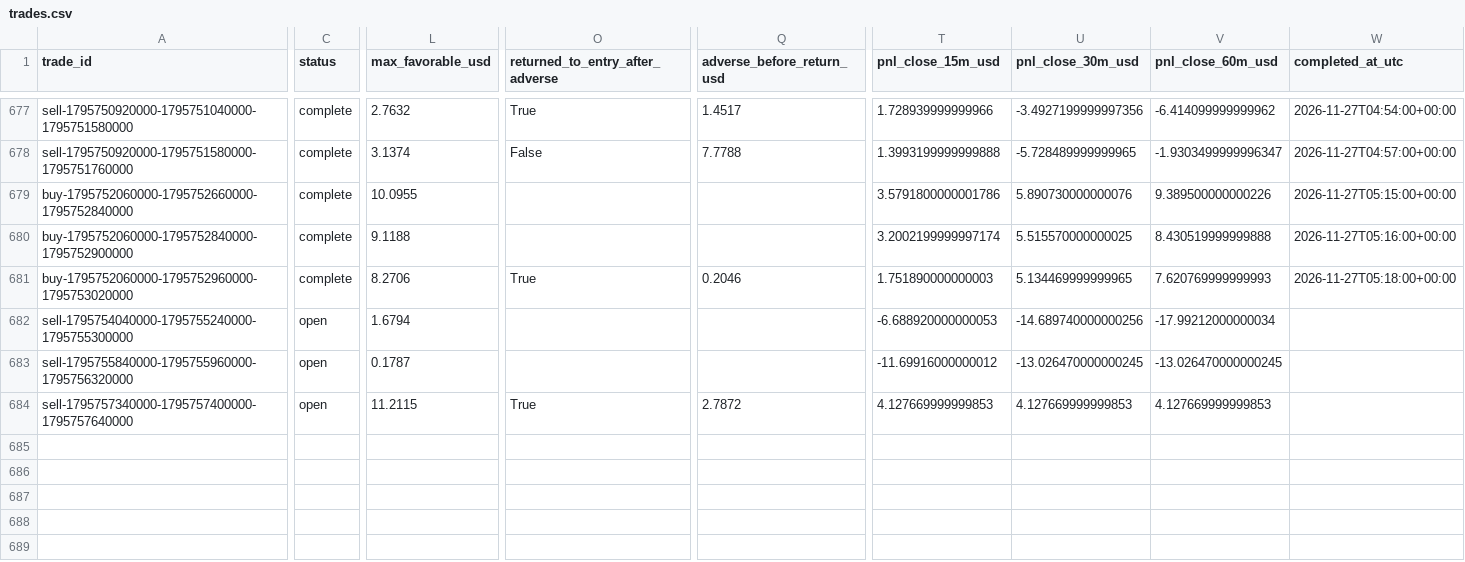
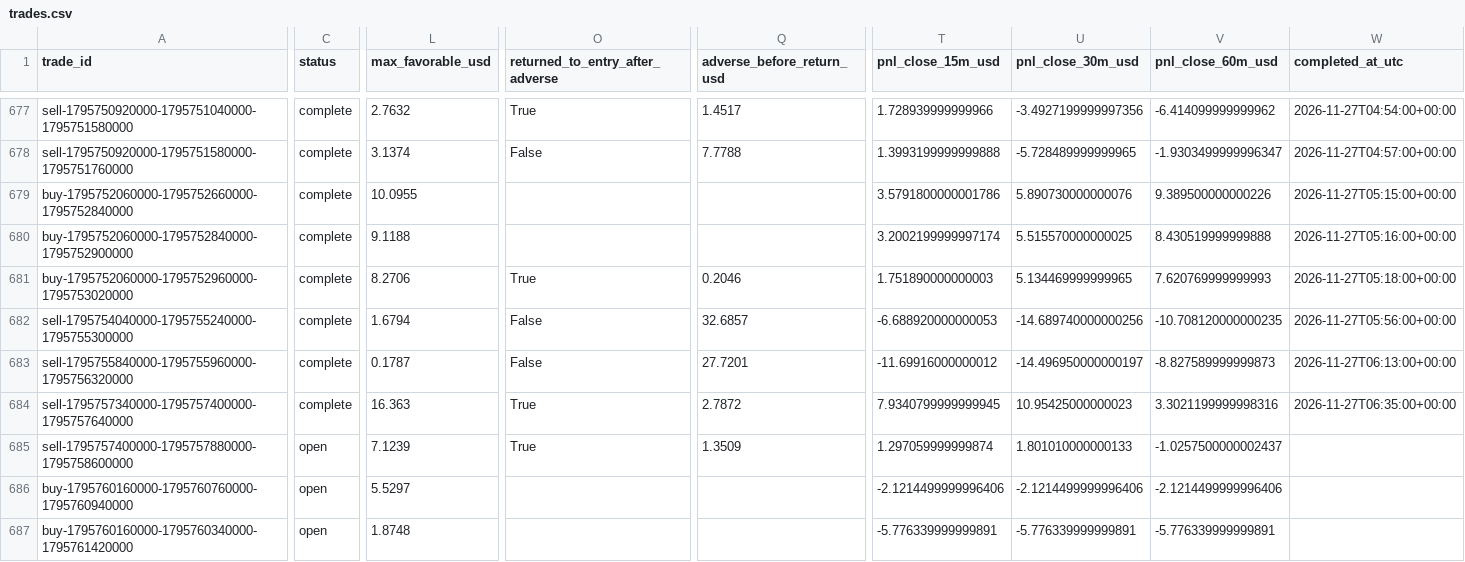
Before and after one commit to salehrbo1-cell/Alert-bot, a CSV file: research/sonic_paper/trades.csv, drawn as a sheet; only a part is shown, gaps mark what is left out; rows hold the shown columns only; the diff covers the shown part only; the diff names each change by its address in the sheet, - before the commit and + after, or states it on an @@ line.

Commit message:
Update Samo paper-monitor observations

```diff
--- a/research/sonic_paper/trades.csv
+++ b/research/sonic_paper/trades.csv
-C682:C684 (status): open
+C682:C684 (status): complete
-O682:O683 (returned_to_entry_after_adverse): (empty)
+O682:O683 (returned_to_entry_after_adverse): False
-Q682 (adverse_before_return_usd): (empty)
+Q682 (adverse_before_return_usd): 32.6857
-V682 (pnl_close_60m_usd): -17.99212000000034
+V682 (pnl_close_60m_usd): -10.708120000000235
-W682 (completed_at_utc): (empty)
+W682 (completed_at_utc): 2026-11-27T05:56:00+00:00
-Q683 (adverse_before_return_usd): (empty)
+Q683 (adverse_before_return_usd): 27.7201
-U683 (pnl_close_30m_usd): -13.026470000000245
+U683 (pnl_close_30m_usd): -14.496950000000197
-V683 (pnl_close_60m_usd): -13.026470000000245
+V683 (pnl_close_60m_usd): -8.827589999999873
-W683 (completed_at_utc): (empty)
+W683 (completed_at_utc): 2026-11-27T06:13:00+00:00
-L684 (max_favorable_usd): 11.2115
+L684 (max_favorable_usd): 16.363
-T684 (pnl_close_15m_usd): 4.127669999999853
+T684 (pnl_close_15m_usd): 7.9340799999999945
-U684 (pnl_close_30m_usd): 4.127669999999853
+U684 (pnl_close_30m_usd): 10.95425000000023
-V684 (pnl_close_60m_usd): 4.127669999999853
+V684 (pnl_close_60m_usd): 3.3021199999998316
-W684 (completed_at_utc): (empty)
+W684 (completed_at_utc): 2026-11-27T06:35:00+00:00
+row 685: sell-1795757400000-1795757880000-1795758600000 | open | 7.1239 | True | 1.3509 | 1.297059999999874 | 1.801010000000133 | -1.0257500000002437
+row 686: buy-1795760160000-1795760760000-1795760940000 | open | 5.5297 |  |  | -2.1214499999996406 | -2.1214499999996406 | -2.1214499999996406
+row 687: buy-1795760160000-1795760340000-1795761420000 | open | 1.8748 |  |  | -5.776339999999891 | -5.776339999999891 | -5.776339999999891
```
Also changed, not shown: 2 edited cells elsewhere in this file, research/sonic_paper/exit_rule_m5_structure.csv, research/sonic_paper/exit_rule_step_resistance.csv, 4 other files.
